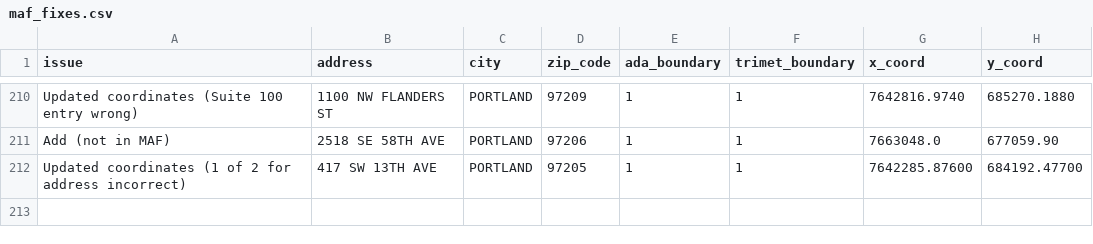
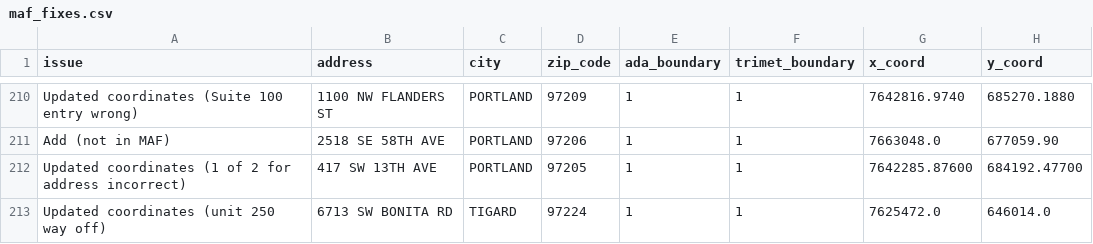
Before and after one commit to OpenTransitTools/loader, a CSV file: ott/loader/geocoder/data/maf_fixes.csv, drawn as a sheet; only a part is shown, gaps mark what is left out.

Commit message:
6713 SW Bonita Rd correction

```diff
--- a/ott/loader/geocoder/data/maf_fixes.csv
+++ b/ott/loader/geocoder/data/maf_fixes.csv
@@ -212 +212,2 @@ Add (not in MAF),2518 SE 58TH AVE,PORTLAND,97206,1,1,7663048.0,677059.90
 Updated coordinates (1 of 2 for address incorrect),417 SW 13TH AVE,PORTLAND,97205,1,1,7642285.87600,684192.47700
+Updated coordinates (unit 250 way off),6713 SW BONITA RD,TIGARD,97224,1,1,7625472.0,646014.0
```
